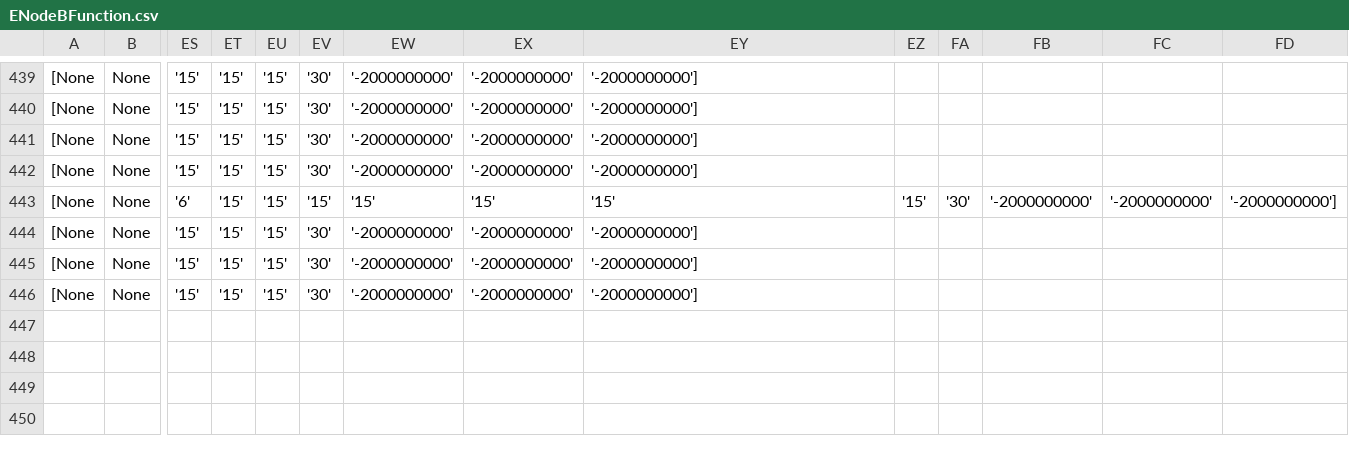
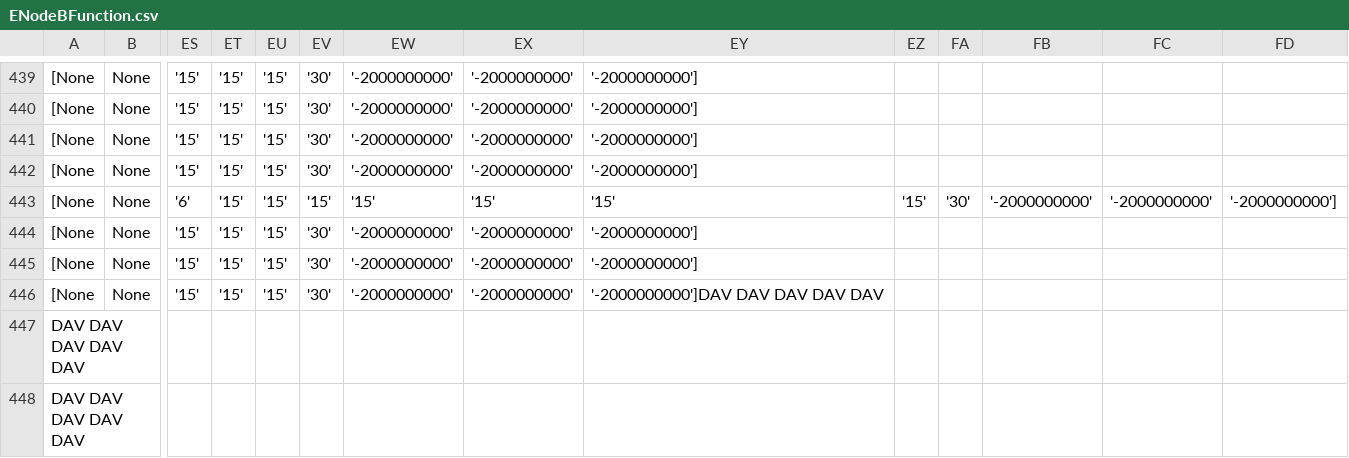
Before and after one commit to grigdav/Consistency_check, a CSV file: Dumper/Importer/Import_files/ENodeBFunction.csv, drawn as a sheet; only a part is shown, gaps mark what is left out; rows hold the shown columns only; the diff names each change by its address in the sheet, - before the commit and + after, or states it on an @@ line.

```diff
--- a/Dumper/Importer/Import_files/ENodeBFunction.csv
+++ b/Dumper/Importer/Import_files/ENodeBFunction.csv
-EY446: '-2000000000']
+EY446: '-2000000000']DAV DAV DAV DAV DAV
+row 447: DAV DAV DAV DAV DAV
+row 448: DAV DAV DAV DAV DAV
```
Also changed, not shown: 5 other files.
